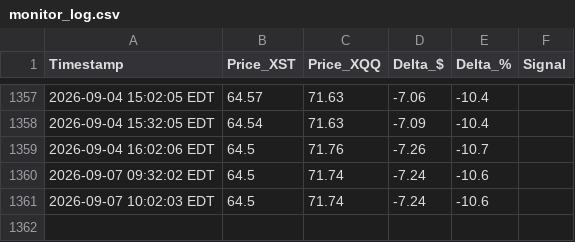
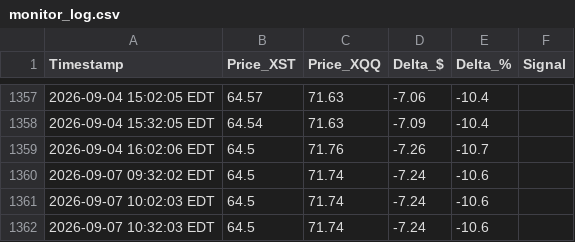
Before and after one commit to Yubi70/XSTvsXQQ, a CSV file: src/monitor_log.csv, drawn as a sheet; only a part is shown, gaps mark what is left out.

Commit message:
chore: update monitor_log.csv

```diff
--- a/src/monitor_log.csv
+++ b/src/monitor_log.csv
@@ -1361 +1361,2 @@
 2026-09-07 10:02:03 EDT,64.5,71.74,-7.24,-10.6,
+2026-09-07 10:32:03 EDT,64.5,71.74,-7.24,-10.6,
```
